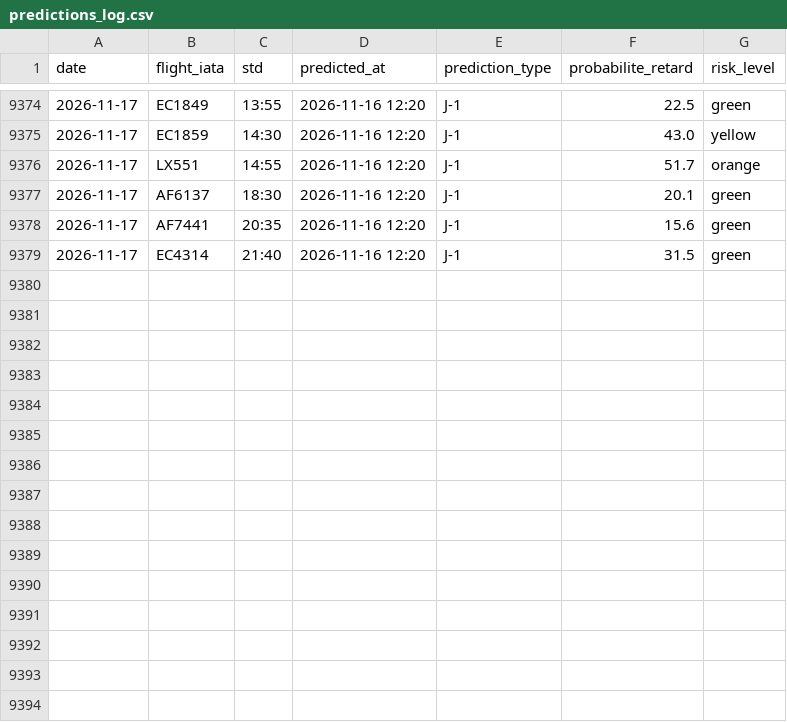
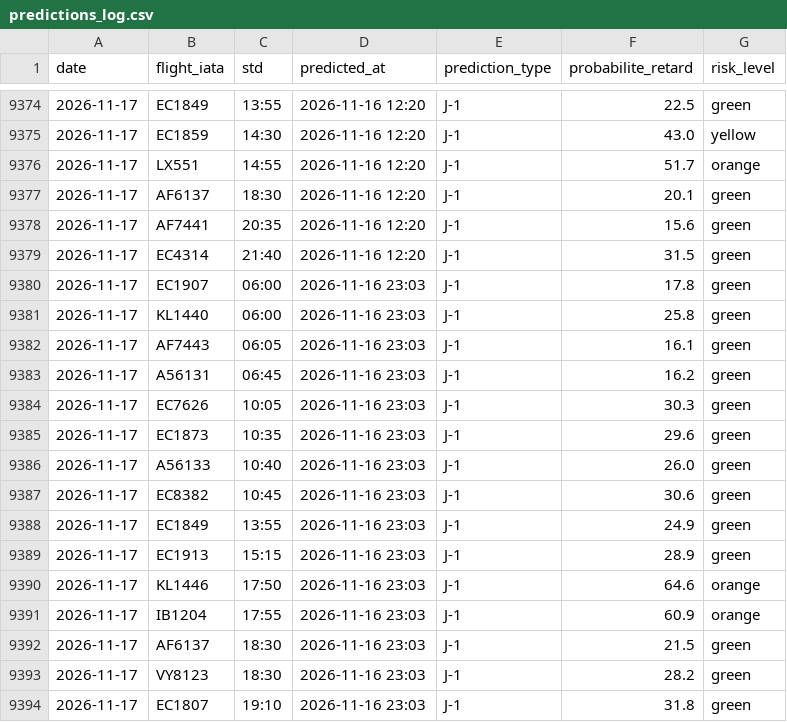
Before and after one commit to gauthierpotiron-pixel/bordeaux-flights, a CSV file: data/predictions_log.csv, drawn as a sheet; only a part is shown, gaps mark what is left out.

```diff
--- a/data/predictions_log.csv
+++ b/data/predictions_log.csv
@@ -9379 +9379,16 @@ date,flight_iata,std,predicted_at,prediction_type,probabilite_retard,risk_level
 2026-11-17,EC4314,21:40,2026-11-16 12:20,J-1,31.5,green
+2026-11-17,EC1907,06:00,2026-11-16 23:03,J-1,17.8,green
+2026-11-17,KL1440,06:00,2026-11-16 23:03,J-1,25.8,green
+2026-11-17,AF7443,06:05,2026-11-16 23:03,J-1,16.1,green
+2026-11-17,A56131,06:45,2026-11-16 23:03,J-1,16.2,green
+2026-11-17,EC7626,10:05,2026-11-16 23:03,J-1,30.3,green
+2026-11-17,EC1873,10:35,2026-11-16 23:03,J-1,29.6,green
+2026-11-17,A56133,10:40,2026-11-16 23:03,J-1,26.0,green
+2026-11-17,EC8382,10:45,2026-11-16 23:03,J-1,30.6,green
+2026-11-17,EC1849,13:55,2026-11-16 23:03,J-1,24.9,green
+2026-11-17,EC1913,15:15,2026-11-16 23:03,J-1,28.9,green
+2026-11-17,KL1446,17:50,2026-11-16 23:03,J-1,64.6,orange
+2026-11-17,IB1204,17:55,2026-11-16 23:03,J-1,60.9,orange
+2026-11-17,AF6137,18:30,2026-11-16 23:03,J-1,21.5,green
+2026-11-17,VY8123,18:30,2026-11-16 23:03,J-1,28.2,green
+2026-11-17,EC1807,19:10,2026-11-16 23:03,J-1,31.8,green
```
Also changed, not shown: 2 other files.
